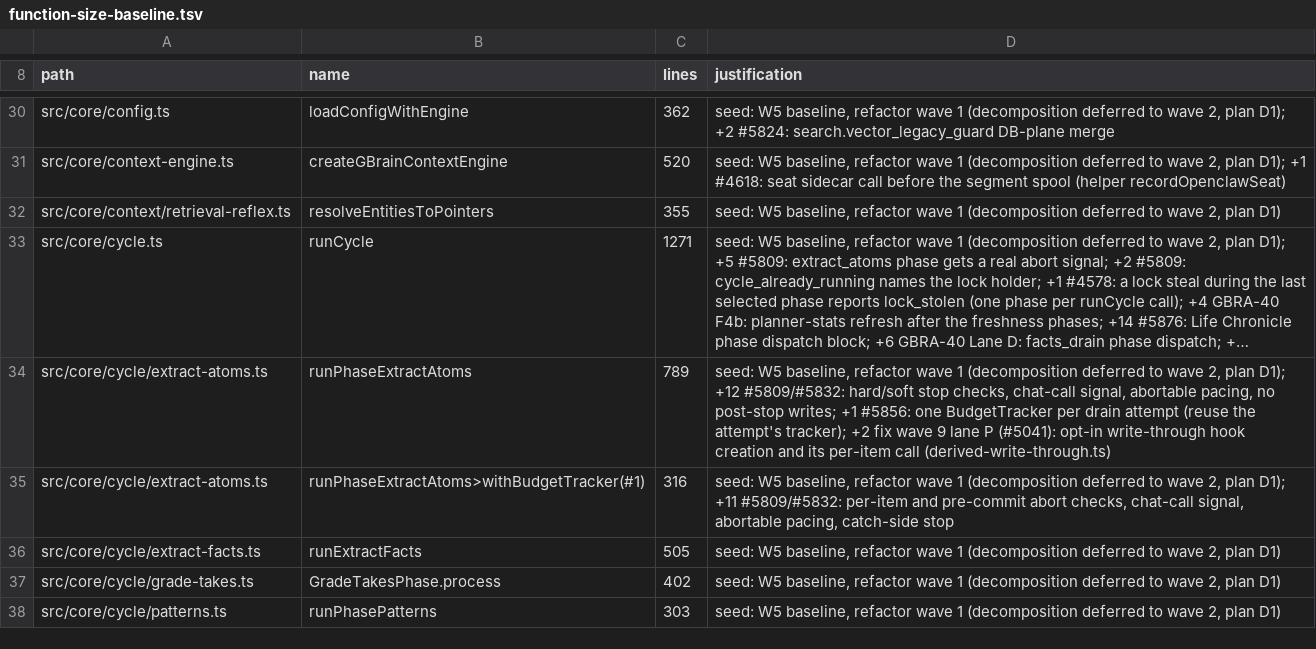
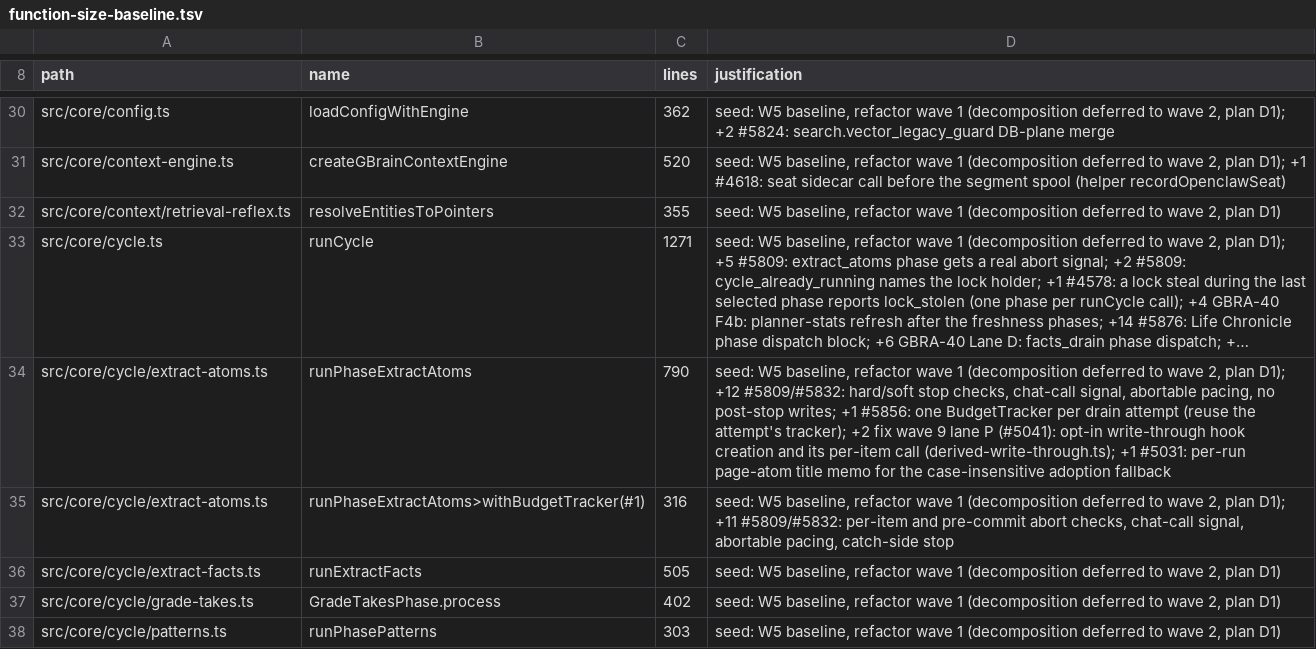
Before and after one commit to BeatusMomentum/gbrain, a TSV file: scripts/function-size-baseline.tsv, drawn as a sheet; only a part is shown, gaps mark what is left out; long unchanged cells end in …; the diff names each change by its address in the sheet, - before the commit and + after, or states it on an @@ line.

```diff
--- a/scripts/function-size-baseline.tsv
+++ b/scripts/function-size-baseline.tsv
-C34 (lines): 789
+C34 (lines): 790
-D34 (justification): …per-item call (derived-write-through.ts)
+D34 (justification): …per-item call (derived-write-through.ts); +1 #5031: per-run page-atom title memo for the case-insensitive adoption fallback
```
Also changed, not shown: scripts/module-size-limits.tsv, 2 other files.
